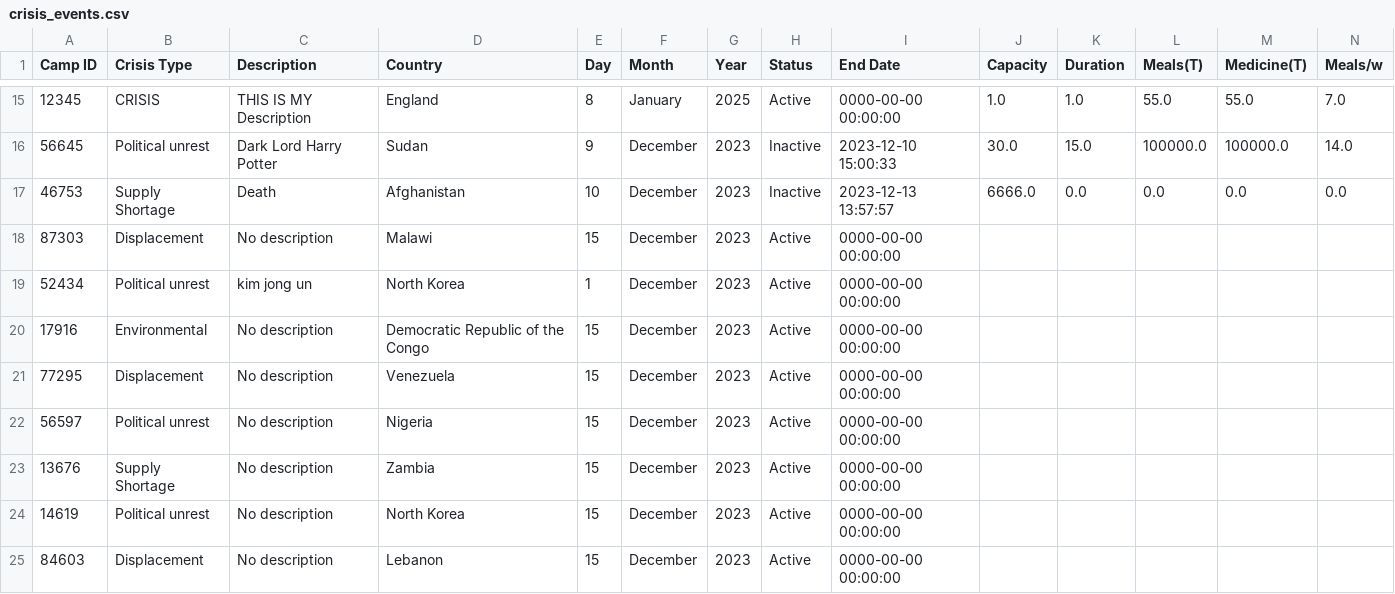
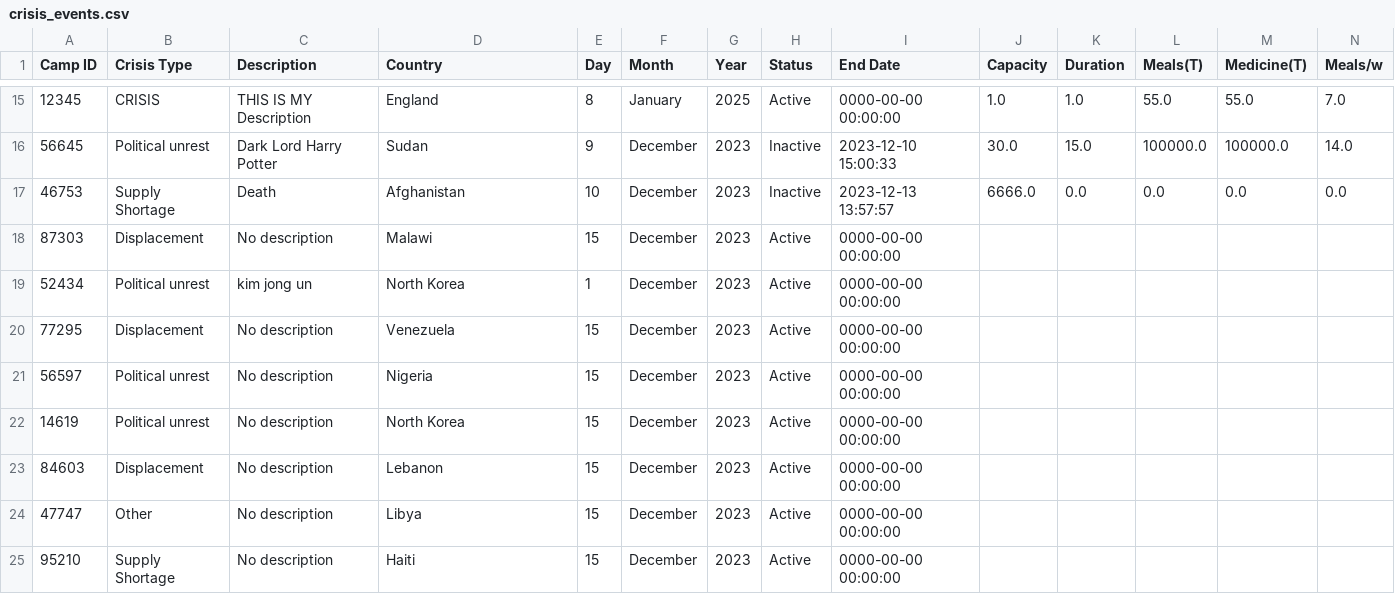
Before and after one commit to sebcarroll/Intro_Prog_UCL_G3, a CSV file: crisis_events.csv, drawn as a sheet; only a part is shown, gaps mark what is left out; the shorter side is filled out with more unchanged rows; rows hold the shown columns only; the diff names each change by its address in the sheet, - before the commit and + after, or states it on an @@ line.

Commit message:
edited countries csv

```diff
--- a/crisis_events.csv
+++ b/crisis_events.csv
-row 20: 17916 | Environmental | No description | Democratic Republic of the Congo | 15 | December | 2023 | Active | 0000-00-00 00:00:00
-row 23: 13676 | Supply Shortage | No description | Zambia | 15 | December | 2023 | Active | 0000-00-00 00:00:00
```
